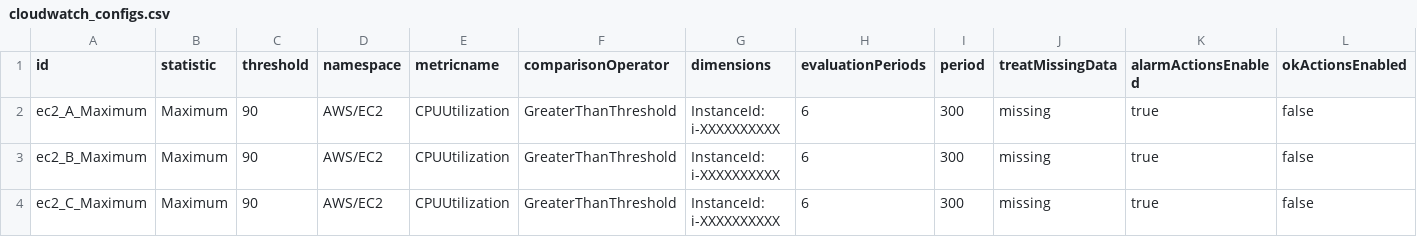
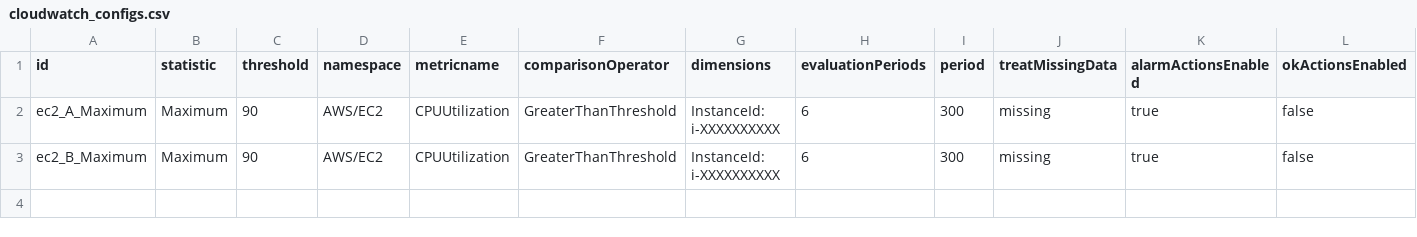
Before and after one commit to Myabaou/cdktf-cwalarm, a CSV file: cloudwatch_configs.csv, drawn as a sheet.

Commit message:
update: Delete

```diff
--- a/cloudwatch_configs.csv
+++ b/cloudwatch_configs.csv
@@ -3,2 +3 @@ ec2_A_Maximum,Maximum,90,AWS/EC2,CPUUtilization,GreaterThanThreshold,InstanceId:
 ec2_B_Maximum,Maximum,90,AWS/EC2,CPUUtilization,GreaterThanThreshold,InstanceId: i-XXXXXXXXXX,6,300,missing,true,false,
-ec2_C_Maximum,Maximum,90,AWS/EC2,CPUUtilization,GreaterThanThreshold,InstanceId: i-XXXXXXXXXX,6,300,missing,true,false,
```
